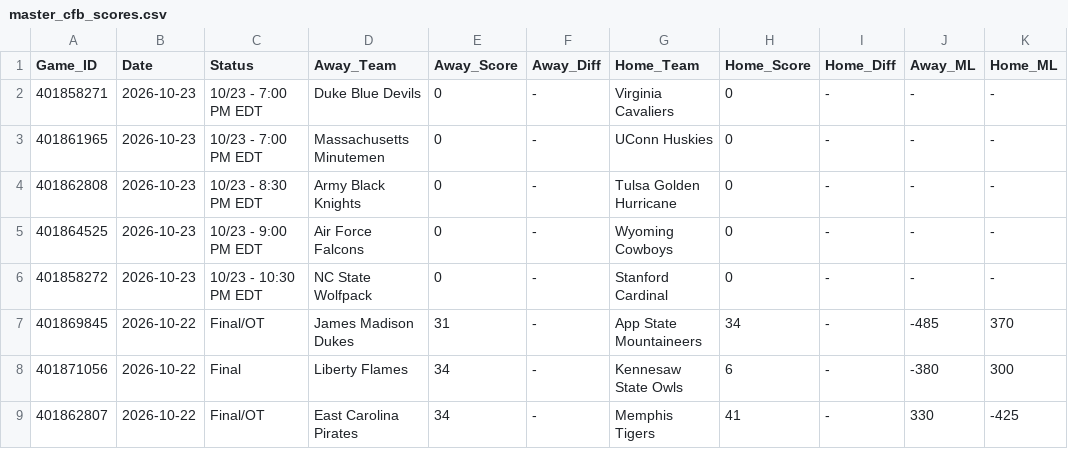
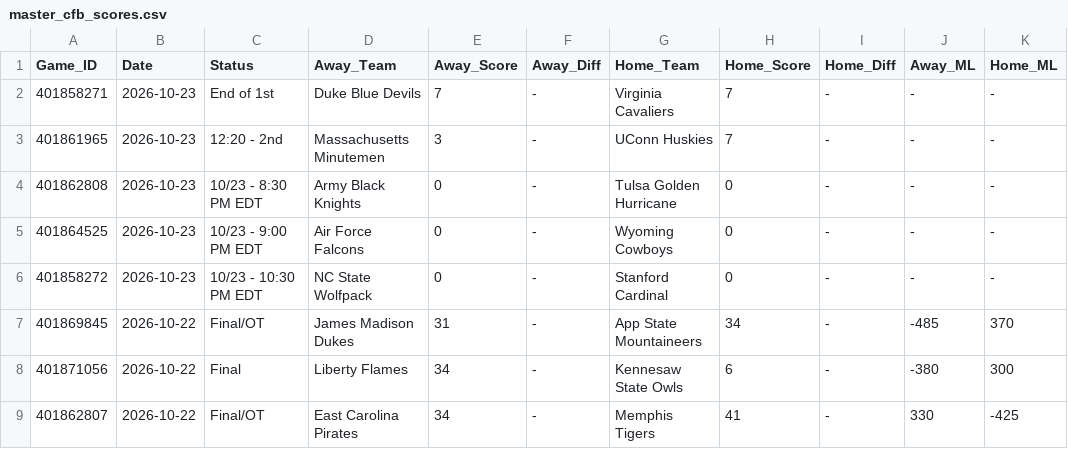
Before and after one commit to danreed001-droid/sport, a CSV file: data/raw/master_cfb_scores.csv, drawn as a sheet; only a part is shown; the diff names each change by its address in the sheet, - before the commit and + after, or states it on an @@ line.

```diff
--- a/data/raw/master_cfb_scores.csv
+++ b/data/raw/master_cfb_scores.csv
-C2 (Status): 10/23 - 7:00 PM EDT
+C2 (Status): End of 1st
-E2 (Away_Score): 0
+E2 (Away_Score): 7
-H2:H3 (Home_Score): 0
+H2:H3 (Home_Score): 7
-C3 (Status): 10/23 - 7:00 PM EDT
+C3 (Status): 12:20 - 2nd
-E3 (Away_Score): 0
+E3 (Away_Score): 3
```
Also changed, not shown: data/raw/master_epl_scores.csv, data/raw/master_nba_scores.csv, 8 other files.
